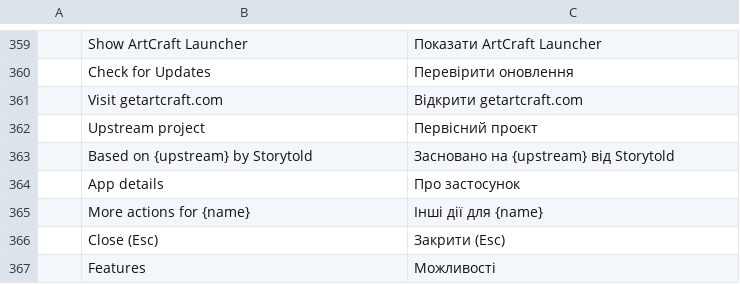
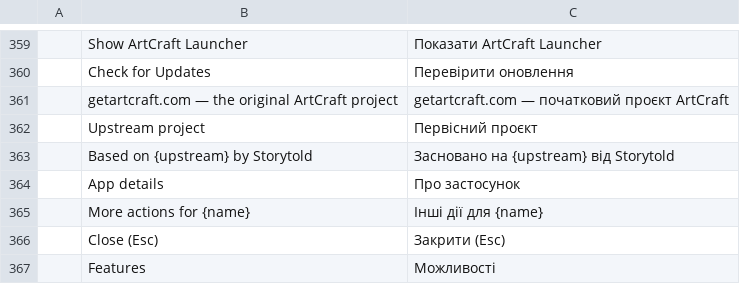
Before and after one commit to mirasins/mirai-launcher, a TSV file: crates/ui-egui/src/i18n/uk.tsv, drawn as a sheet; only a part is shown, gaps mark what is left out; removed rows and columns are numbered as before the commit, all else as after; the diff names each change by its address in the sheet, - before the commit and + after, or states it on an @@ line.

```diff
--- a/crates/ui-egui/src/i18n/uk.tsv
+++ b/crates/ui-egui/src/i18n/uk.tsv
-row 361:  | Visit getartcraft.com | Відкрити getartcraft.com
+row 361:  | getartcraft.com — the original ArtCraft project | getartcraft.com — початковий проєкт ArtCraft
```
Also changed, not shown: crates/ui-egui/src/i18n/de.tsv, crates/ui-egui/src/i18n/es.tsv, 18 other files.
